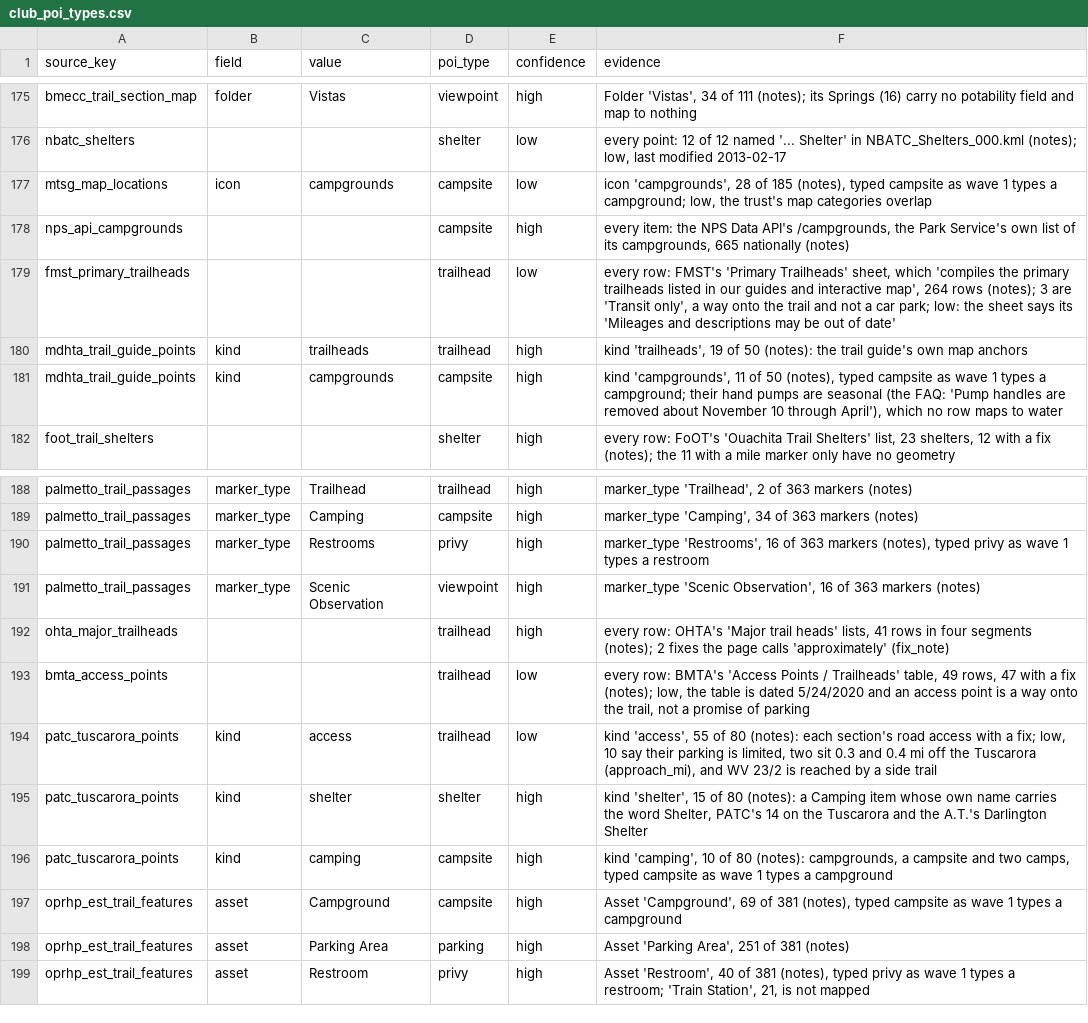
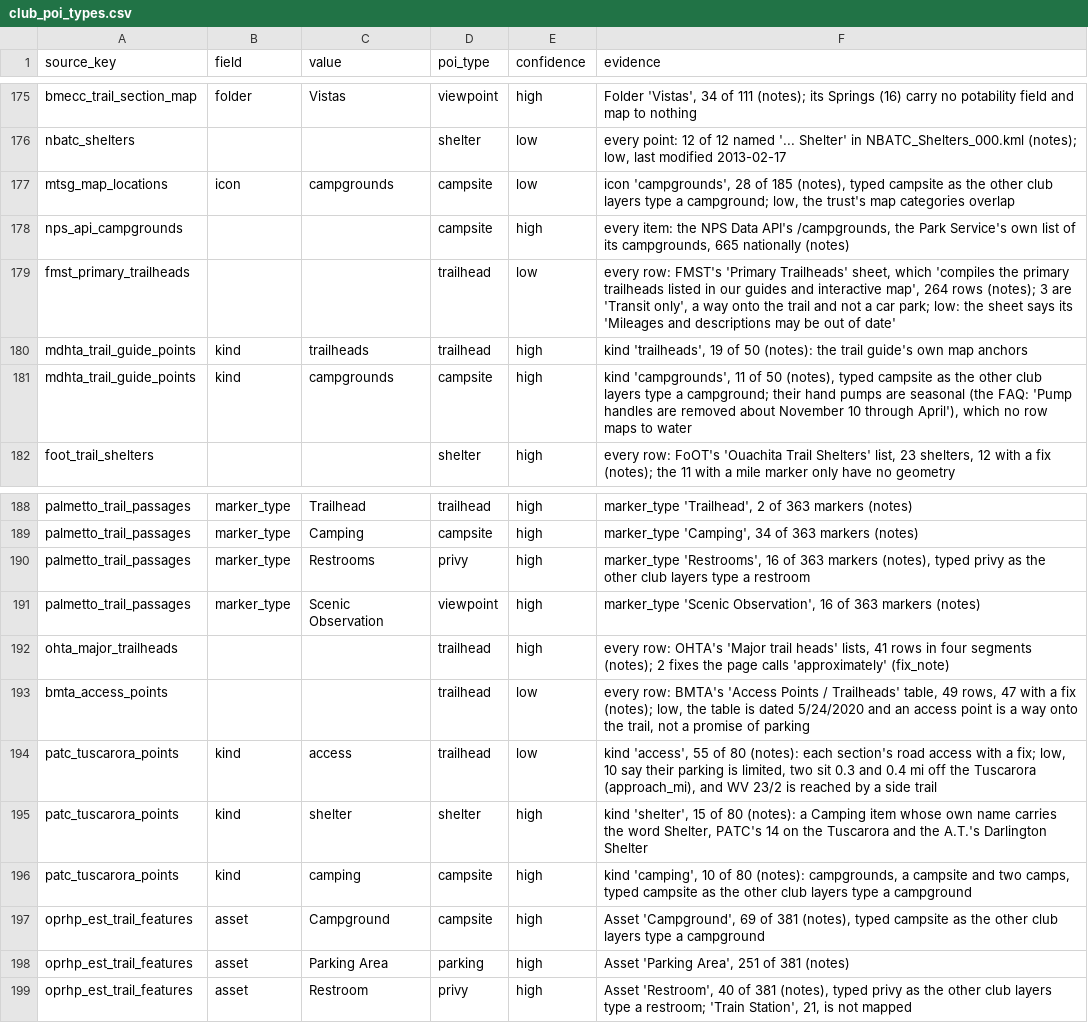
Before and after one commit to OurHike/OurHike, a CSV file: pipeline/dbt/seeds/club_poi_types.csv, drawn as a sheet; only a part is shown, gaps mark what is left out.

```diff
--- a/pipeline/dbt/seeds/club_poi_types.csv
+++ b/pipeline/dbt/seeds/club_poi_types.csv
@@ -176,3 +176,3 @@ bmecc_trail_section_map,folder,Vistas,viewpoint,high,"Folder 'Vistas', 34 of 111
 nbatc_shelters,,,shelter,low,"every point: 12 of 12 named '... Shelter' in NBATC_Shelters_000.kml (notes); low, last modified 2013-02-17"
-mtsg_map_locations,icon,campgrounds,campsite,low,"icon 'campgrounds', 28 of 185 (notes), typed campsite as wave 1 types a campground; low, the trust's map categories overlap"
+mtsg_map_locations,icon,campgrounds,campsite,low,"icon 'campgrounds', 28 of 185 (notes), typed campsite as the other club layers type a campground; low, the trust's map categories overlap"
 nps_api_campgrounds,,,campsite,high,"every item: the NPS Data API's /campgrounds, the Park Service's own list of its campgrounds, 665 nationally (notes)"
@@ -180,3 +180,3 @@ fmst_primary_trailheads,,,trailhead,low,"every row: FMST's 'Primary Trailheads'
 mdhta_trail_guide_points,kind,trailheads,trailhead,high,"kind 'trailheads', 19 of 50 (notes): the trail guide's own map anchors"
-mdhta_trail_guide_points,kind,campgrounds,campsite,high,"kind 'campgrounds', 11 of 50 (notes), typed campsite as wave 1 types a campground; their hand pumps are seasonal (the FAQ: 'Pump handles are removed about November 10 through April'), which no row maps to water"
+mdhta_trail_guide_points,kind,campgrounds,campsite,high,"kind 'campgrounds', 11 of 50 (notes), typed campsite as the other club layers type a campground; their hand pumps are seasonal (the FAQ: 'Pump handles are removed about November 10 through April'), which no row maps to water"
 foot_trail_shelters,,,shelter,high,"every row: FoOT's 'Ouachita Trail Shelters' list, 23 shelters, 12 with a fix (notes); the 11 with a mile marker only have no geometry"
@@ -189,3 +189,3 @@ palmetto_trail_passages,marker_type,Trailhead,trailhead,high,"marker_type 'Trail
 palmetto_trail_passages,marker_type,Camping,campsite,high,"marker_type 'Camping', 34 of 363 markers (notes)"
-palmetto_trail_passages,marker_type,Restrooms,privy,high,"marker_type 'Restrooms', 16 of 363 markers (notes), typed privy as wave 1 types a restroom"
+palmetto_trail_passages,marker_type,Restrooms,privy,high,"marker_type 'Restrooms', 16 of 363 markers (notes), typed privy as the other club layers type a restroom"
 palmetto_trail_passages,marker_type,Scenic Observation,viewpoint,high,"marker_type 'Scenic Observation', 16 of 363 markers (notes)"
@@ -195,5 +195,5 @@ patc_tuscarora_points,kind,access,trailhead,low,"kind 'access', 55 of 80 (notes)
 patc_tuscarora_points,kind,shelter,shelter,high,"kind 'shelter', 15 of 80 (notes): a Camping item whose own name carries the word Shelter, PATC's 14 on the Tuscarora and the A.T.'s Darlington Shelter"
-patc_tuscarora_points,kind,camping,campsite,high,"kind 'camping', 10 of 80 (notes): campgrounds, a campsite and two camps, typed campsite as wave 1 types a campground"
-oprhp_est_trail_features,asset,Campground,campsite,high,"Asset 'Campground', 69 of 381 (notes), typed campsite as wave 1 types a campground"
+patc_tuscarora_points,kind,camping,campsite,high,"kind 'camping', 10 of 80 (notes): campgrounds, a campsite and two camps, typed campsite as the other club layers type a campground"
+oprhp_est_trail_features,asset,Campground,campsite,high,"Asset 'Campground', 69 of 381 (notes), typed campsite as the other club layers type a campground"
 oprhp_est_trail_features,asset,Parking Area,parking,high,"Asset 'Parking Area', 251 of 381 (notes)"
-oprhp_est_trail_features,asset,Restroom,privy,high,"Asset 'Restroom', 40 of 381 (notes), typed privy as wave 1 types a restroom; 'Train Station', 21, is not mapped"
+oprhp_est_trail_features,asset,Restroom,privy,high,"Asset 'Restroom', 40 of 381 (notes), typed privy as the other club layers type a restroom; 'Train Station', 21, is not mapped"
```
Also changed, not shown: pipeline/dbt/seeds/dbt_project_evaluator_exceptions.csv, pipeline/dbt/seeds/layer_rules.csv, 6 other files.
